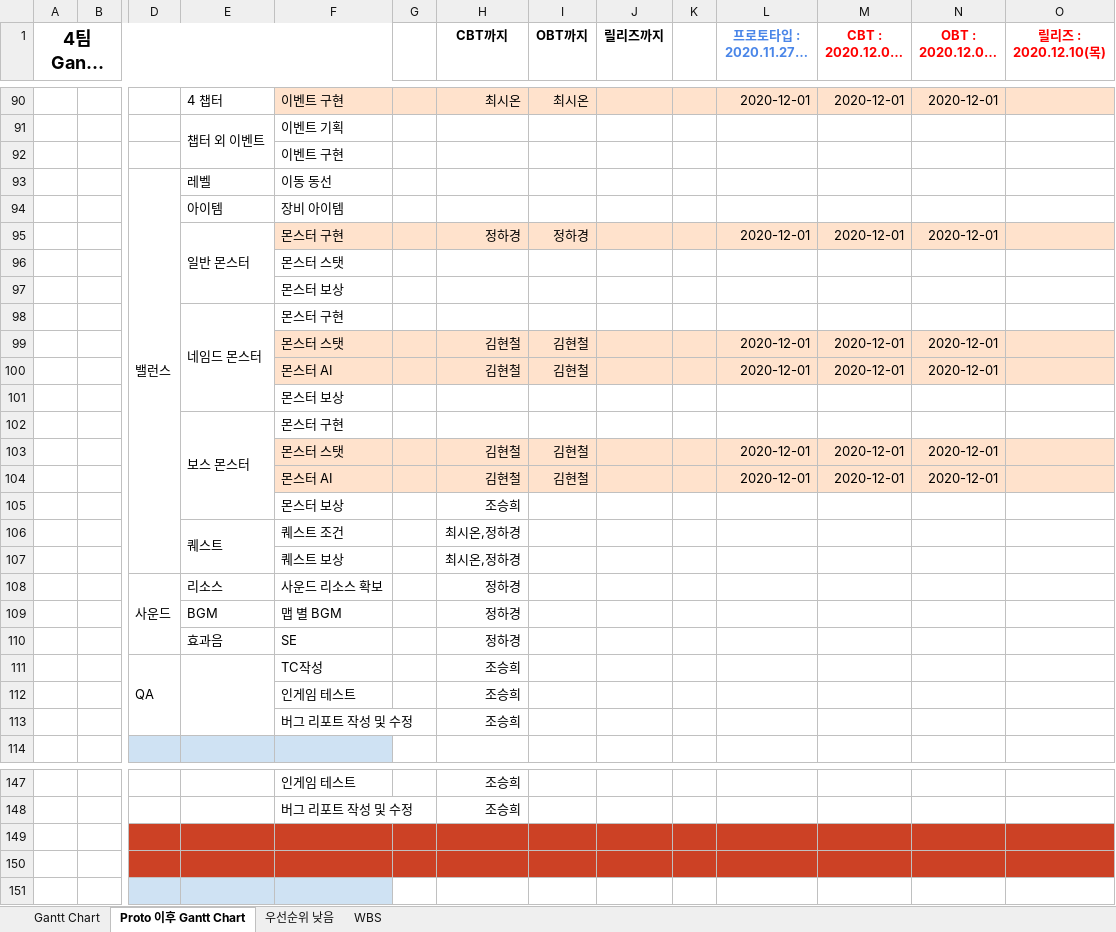
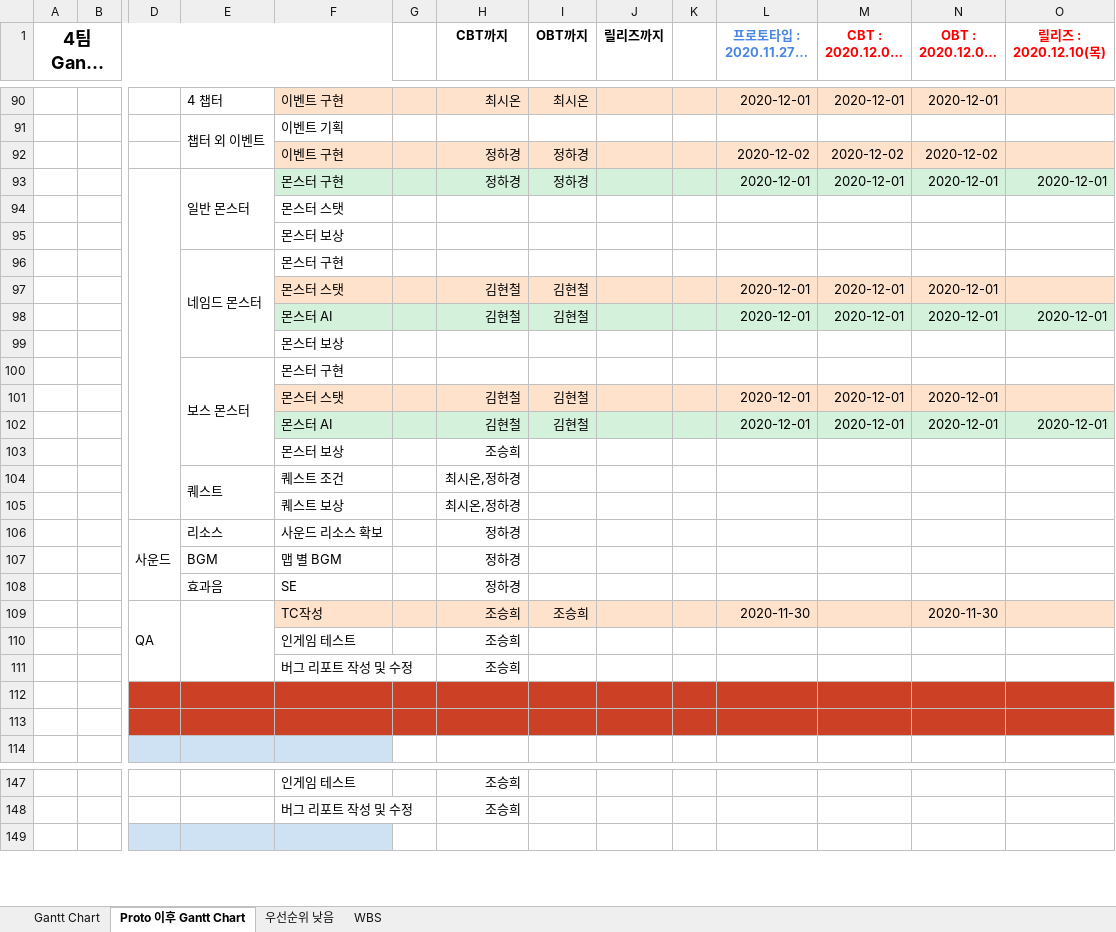
Before and after one commit to YDGYDGYDG/Yaho, an Excel workbook: Gantt_Chart_v1.015.xlsx, sheet Proto 이후 Gantt Chart, drawn as a sheet; only a part is shown, gaps mark what is left out; long unchanged cells end in …; values as stored, in another font and other column widths than the file's, no borders; removed rows and columns are numbered as before the commit, all else as after; rows hold the shown columns only; the diff covers the shown part only; the diff names each change by its address in the sheet, - before the commit and + after, or states it on an @@ line.

Commit message:
간트차트
버전업

```diff
--- a/Gantt_Chart_v1.015.xlsx (sheet Proto 이후 Gantt Chart)
+++ b/Gantt_Chart_v1.015.xlsx (sheet Proto 이후 Gantt Chart)
-row 92:  |  |  |  | 이벤트 구현
-row 93:  |  | 밸런스 | 레벨 | 이동 동선
-row 94:  |  |  | 아이템 | 장비 아이템
+row 92:  |  |  |  | 이벤트 구현 |  | 정하경 | 정하경 |  |  | 2020-12-02 | 2020-12-02 | 2020-12-02
+D93:D105 merged
-F93:O93 fill: #FFE2CC
+F93:O93 fill: #D3F1DB
-O93 (릴리즈 : 2020.12.10(목)): (empty)
+O93 (릴리즈 : 2020.12.10(목)): 2020-12-01
-F98:O98 fill: #FFE2CC
+F98:O98 fill: #D3F1DB
-O98 (릴리즈 : 2020.12.10(목)): (empty)
+O98 (릴리즈 : 2020.12.10(목)): 2020-12-01
-F102:O102 fill: #FFE2CC
+F102:O102 fill: #D3F1DB
-O102 (릴리즈 : 2020.12.10(목)): (empty)
+O102 (릴리즈 : 2020.12.10(목)): 2020-12-01
-F109:O109 fill: none
+F109:O109 fill: #FFE2CC
-I109 (OBT까지): (empty)
+I109 (OBT까지): 조승희
-L109 (프로토타입 : 2020.11.27(금)): (empty)
+L109 (프로토타입 : 2020.11.27(금)): 2020-11-30
-N109 (OBT : 2020.12.07(월)): (empty)
+N109 (OBT : 2020.12.07(월)): 2020-11-30
@@ row 149 moved to row 112: 2020.12.03(목)_CBT 진행 @@
+row 113: (empty)
-row 150: (empty)
```
Also changed, not shown: 2 added rows, 2 removed rows, 1 edited cell and cell formats elsewhere in this sheet, hidden cells.
